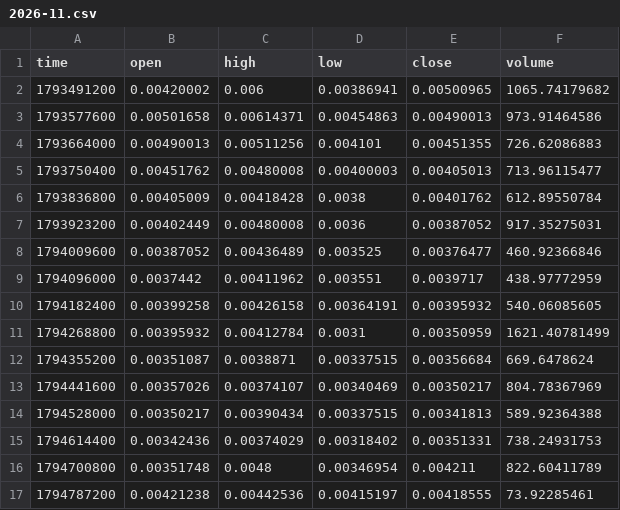
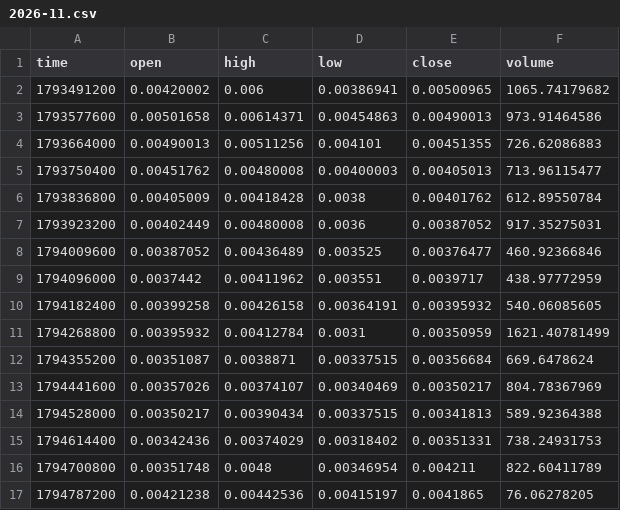
Before and after one commit to MarcanoFilms/xbt-market-data, a CSV file: data/neoxa/BTCB2_BTC/1d/2026-11.csv, drawn as a sheet.

```diff
--- a/data/neoxa/BTCB2_BTC/1d/2026-11.csv
+++ b/data/neoxa/BTCB2_BTC/1d/2026-11.csv
@@ -16,2 +16,2 @@ time,open,high,low,close,volume
 1794700800,0.00351748,0.0048,0.00346954,0.004211,822.60411789
-1794787200,0.00421238,0.00442536,0.00415197,0.00418555,73.92285461
+1794787200,0.00421238,0.00442536,0.00415197,0.0041865,76.06278205
```
Also changed, not shown: data/neoxa/BTCB2_BTC/5m/2026-11.csv, data/neoxa/BTCB2_USDC/15m/2026-11.csv, 10 other files.
